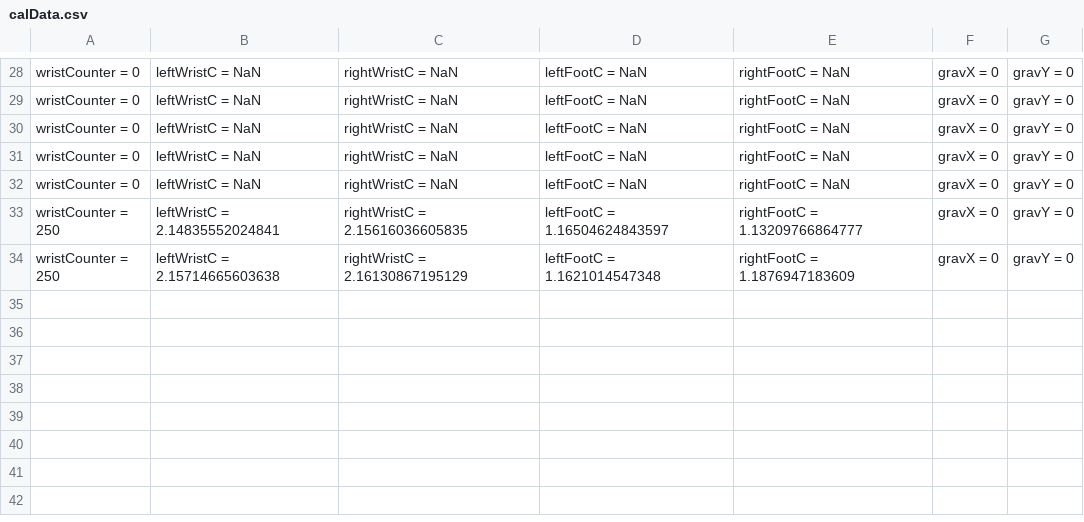
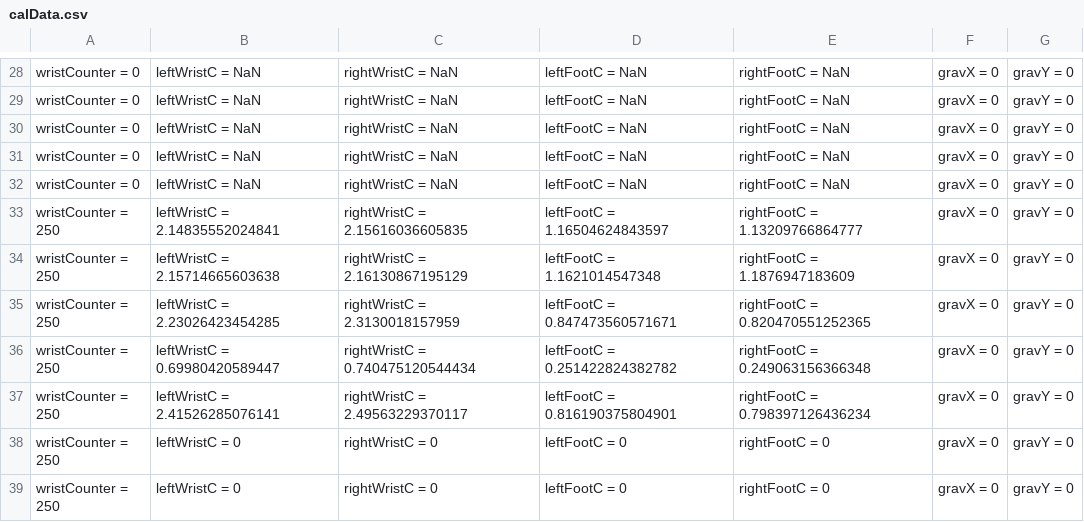
Before and after one commit to tanvir-irfan/Parkinson_Disease_Therapeutic_Game, a CSV file: Data/calData.csv, drawn as a sheet; only a part is shown, gaps mark what is left out; the diff names each change by its address in the sheet, - before the commit and + after, or states it on an @@ line.

Commit message:
Left and Right side movement bug analyis

```diff
--- a/Data/calData.csv
+++ b/Data/calData.csv
+row 35: wristCounter = 250 | leftWristC = 2.23026423454285 | rightWristC = 2.3130018157959 | leftFootC = 0.847473560571671 | rightFootC = 0.820470551252365 | gravX = 0 | gravY = 0
+row 36: wristCounter = 250 | leftWristC = 0.69980420589447 | rightWristC = 0.740475120544434 | leftFootC = 0.251422824382782 | rightFootC = 0.249063156366348 | gravX = 0 | gravY = 0
+row 37: wristCounter = 250 | leftWristC = 2.41526285076141 | rightWristC = 2.49563229370117 | leftFootC = 0.816190375804901 | rightFootC = 0.798397126436234 | gravX = 0 | gravY = 0
+row 38: wristCounter = 250 | leftWristC = 0 | rightWristC = 0 | leftFootC = 0 | rightFootC = 0 | gravX = 0 | gravY = 0
+row 39: wristCounter = 250 | leftWristC = 0 | rightWristC = 0 | leftFootC = 0 | rightFootC = 0 | gravX = 0 | gravY = 0
```
Also changed, not shown: Data/Log.csv, 29 other files.
